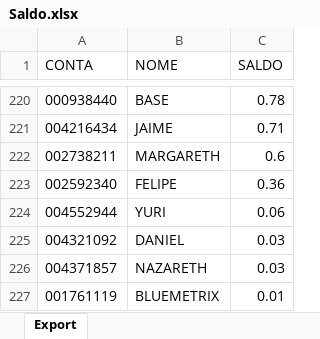
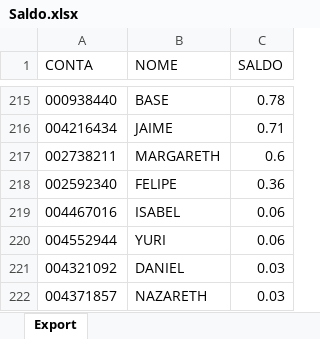
Before and after one commit to lauroteles/Mesa_de_opera-es, an Excel workbook: Saldo.xlsx, sheet Export, drawn as a sheet; only a part is shown, gaps mark what is left out; the shorter side is filled out with more unchanged rows; values as stored, in another font and other column widths than the file's, no borders; the diff covers the shown part only; the diff names each change by its address in the sheet, - before the commit and + after, or states it on an @@ line.

```diff
--- a/Saldo.xlsx (sheet Export)
+++ b/Saldo.xlsx (sheet Export)
+row 219: 004467016 | ISABEL | 0.06
```
Also changed, not shown: 14 added rows, 19 removed rows and 1 edited cell elsewhere in this sheet.
